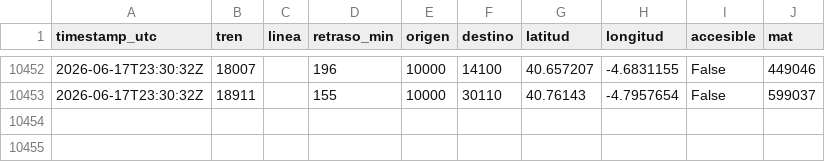
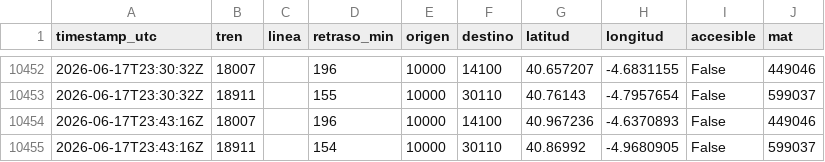
Before and after one commit to josernalist/renfe-trenes, a CSV file: data/2026/06/flota-2026-06-17.csv, drawn as a sheet; only a part is shown, gaps mark what is left out; the diff names each change by its address in the sheet, - before the commit and + after, or states it on an @@ line.

```diff
--- a/data/2026/06/flota-2026-06-17.csv
+++ b/data/2026/06/flota-2026-06-17.csv
+row 10454: 2026-06-17T23:43:16Z | 18007 |  | 196 | 10000 | 14100 | 40.967236 | -4.6370893 | False | 449046
+row 10455: 2026-06-17T23:43:16Z | 18911 |  | 154 | 10000 | 30110 | 40.86992 | -4.9680905 | False | 599037
```
Also changed, not shown: 1 other file.
